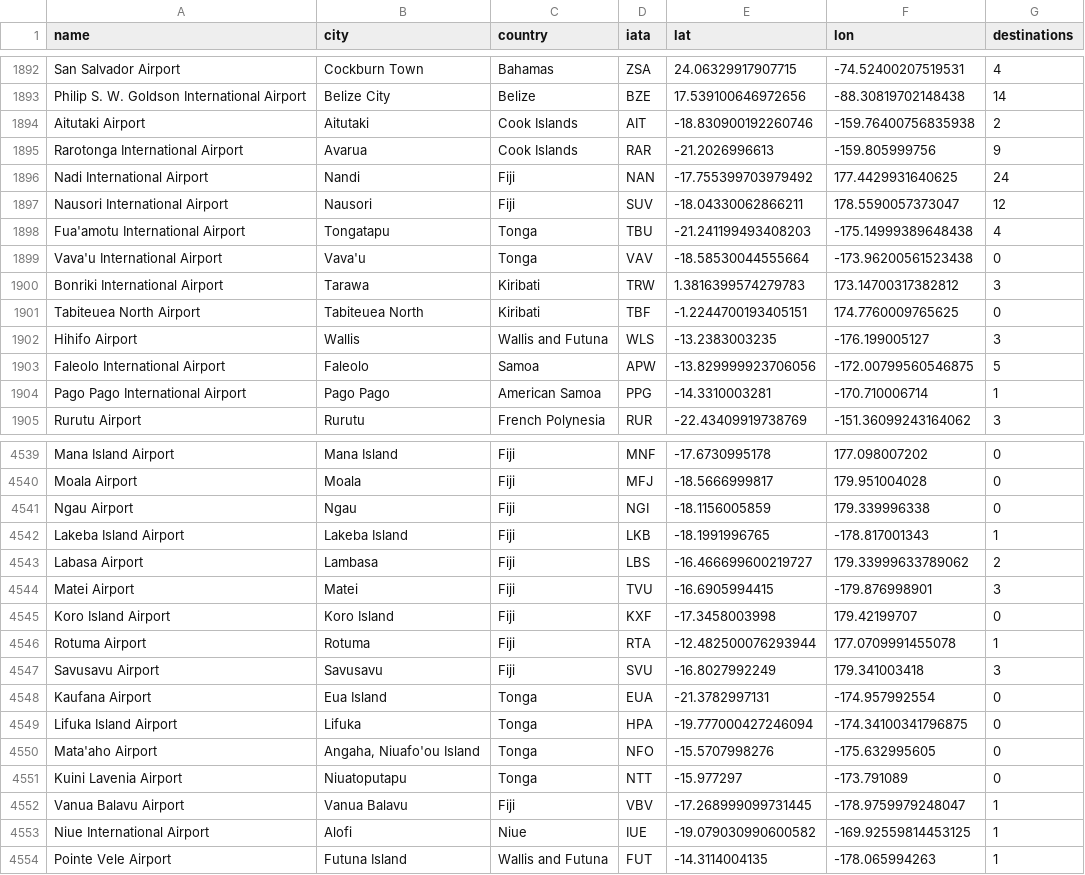
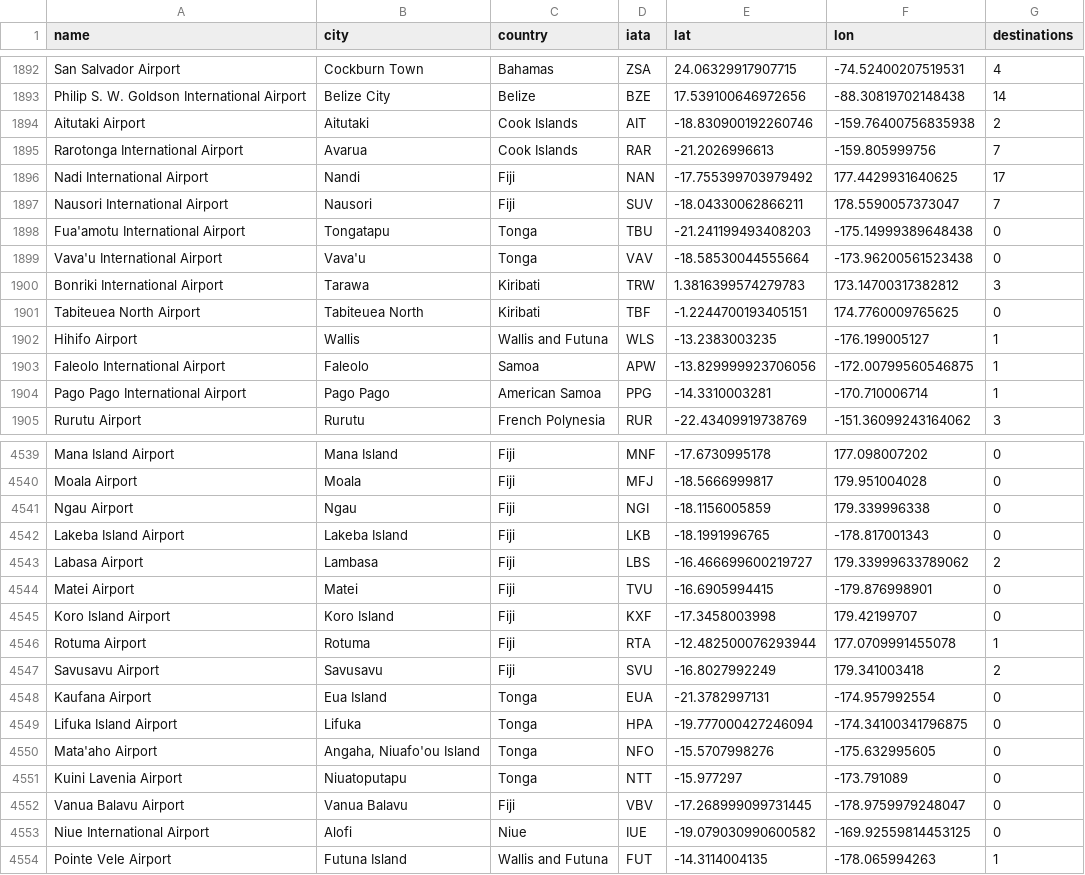
Before and after one commit to ginalucia/flight-routes-explorer, a CSV file: airports.csv, drawn as a sheet; only a part is shown, gaps mark what is left out; the diff covers the shown part only.

```diff
--- a/airports.csv
+++ b/airports.csv
@@ -1894,6 +1894,6 @@ Philip S. W. Goldson International Airport,Belize City,Belize,BZE,17.53910064697
 Aitutaki Airport,Aitutaki,Cook Islands,AIT,-18.830900192260746,-159.76400756835938,2
-Rarotonga International Airport,Avarua,Cook Islands,RAR,-21.2026996613,-159.805999756,9
-Nadi International Airport,Nandi,Fiji,NAN,-17.755399703979492,177.4429931640625,24
-Nausori International Airport,Nausori,Fiji,SUV,-18.04330062866211,178.5590057373047,12
-Fua'amotu International Airport,Tongatapu,Tonga,TBU,-21.241199493408203,-175.14999389648438,4
+Rarotonga International Airport,Avarua,Cook Islands,RAR,-21.2026996613,-159.805999756,7
+Nadi International Airport,Nandi,Fiji,NAN,-17.755399703979492,177.4429931640625,17
+Nausori International Airport,Nausori,Fiji,SUV,-18.04330062866211,178.5590057373047,7
+Fua'amotu International Airport,Tongatapu,Tonga,TBU,-21.241199493408203,-175.14999389648438,0
 Vava'u International Airport,Vava'u,Tonga,VAV,-18.58530044555664,-173.96200561523438,0
@@ -1901,4 +1901,4 @@ Bonriki International Airport,Tarawa,Kiribati,TRW,1.3816399574279783,173.1470031
 Tabiteuea North Airport,Tabiteuea North,Kiribati,TBF,-1.2244700193405151,174.7760009765625,0
-Hihifo Airport,Wallis,Wallis and Futuna,WLS,-13.2383003235,-176.199005127,3
-Faleolo International Airport,Faleolo,Samoa,APW,-13.829999923706056,-172.00799560546875,5
+Hihifo Airport,Wallis,Wallis and Futuna,WLS,-13.2383003235,-176.199005127,1
+Faleolo International Airport,Faleolo,Samoa,APW,-13.829999923706056,-172.00799560546875,1
 Pago Pago International Airport,Pago Pago,American Samoa,PPG,-14.3310003281,-170.710006714,1
@@ -4541,8 +4541,8 @@ Moala Airport,Moala,Fiji,MFJ,-18.5666999817,179.951004028,0
 Ngau Airport,Ngau,Fiji,NGI,-18.1156005859,179.339996338,0
-Lakeba Island Airport,Lakeba Island,Fiji,LKB,-18.1991996765,-178.817001343,1
+Lakeba Island Airport,Lakeba Island,Fiji,LKB,-18.1991996765,-178.817001343,0
 Labasa Airport,Lambasa,Fiji,LBS,-16.466699600219727,179.33999633789062,2
-Matei Airport,Matei,Fiji,TVU,-16.6905994415,-179.876998901,3
+Matei Airport,Matei,Fiji,TVU,-16.6905994415,-179.876998901,0
 Koro Island Airport,Koro Island,Fiji,KXF,-17.3458003998,179.42199707,0
 Rotuma Airport,Rotuma,Fiji,RTA,-12.482500076293944,177.0709991455078,1
-Savusavu Airport,Savusavu,Fiji,SVU,-16.8027992249,179.341003418,3
+Savusavu Airport,Savusavu,Fiji,SVU,-16.8027992249,179.341003418,2
 Kaufana Airport,Eua Island,Tonga,EUA,-21.3782997131,-174.957992554,0
@@ -4551,4 +4551,4 @@ Mata'aho Airport,"Angaha, Niuafo'ou Island",Tonga,NFO,-15.5707998276,-175.632995
 Kuini Lavenia Airport,Niuatoputapu,Tonga,NTT,-15.977297,-173.791089,0
-Vanua Balavu Airport,Vanua Balavu,Fiji,VBV,-17.268999099731445,-178.9759979248047,1
-Niue International Airport,Alofi,Niue,IUE,-19.079030990600582,-169.92559814453125,1
+Vanua Balavu Airport,Vanua Balavu,Fiji,VBV,-17.268999099731445,-178.9759979248047,0
+Niue International Airport,Alofi,Niue,IUE,-19.079030990600582,-169.92559814453125,0
 Pointe Vele Airport,Futuna Island,Wallis and Futuna,FUT,-14.3114004135,-178.065994263,1
```
Also changed, not shown: 50 edited cells elsewhere in this file, routes.csv, 4 other files.
